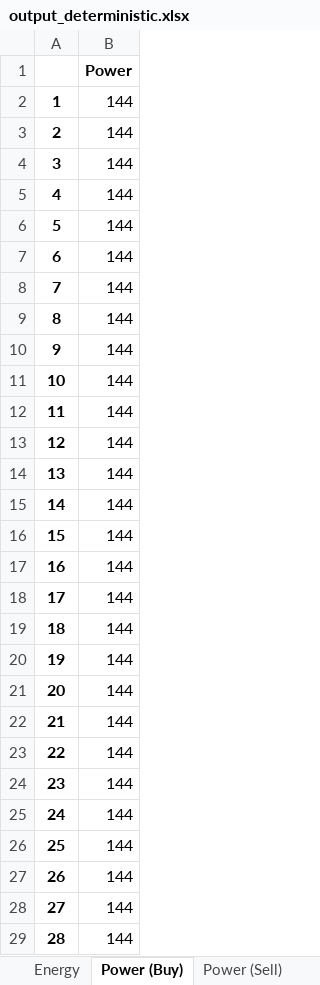
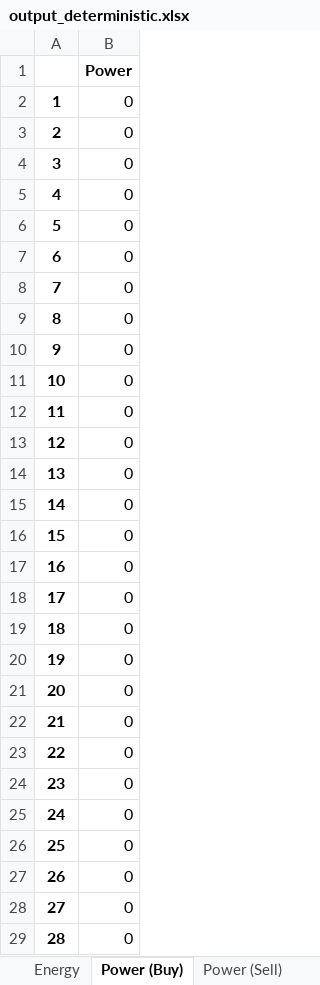
Before and after one commit to jmanzolli/SMaRTE-electric-bus-smart-charging-platform, an Excel workbook: Results/output_deterministic.xlsx, sheet Power (Buy), drawn as a sheet; only a part is shown; values as stored, in another font and other column widths than the file's, no borders; the diff covers the shown part only; the diff names each change by its address in the sheet, - before the commit and + after, or states it on an @@ line.

```diff
--- a/Results/output_deterministic.xlsx (sheet Power (Buy))
+++ b/Results/output_deterministic.xlsx (sheet Power (Buy))
-B2:B29: 144
+B2:B29: 0
```
Also changed, not shown: 300 edited cells elsewhere in this sheet, sheet Energy, Instances/input_small.xlsx, 4 other files.
